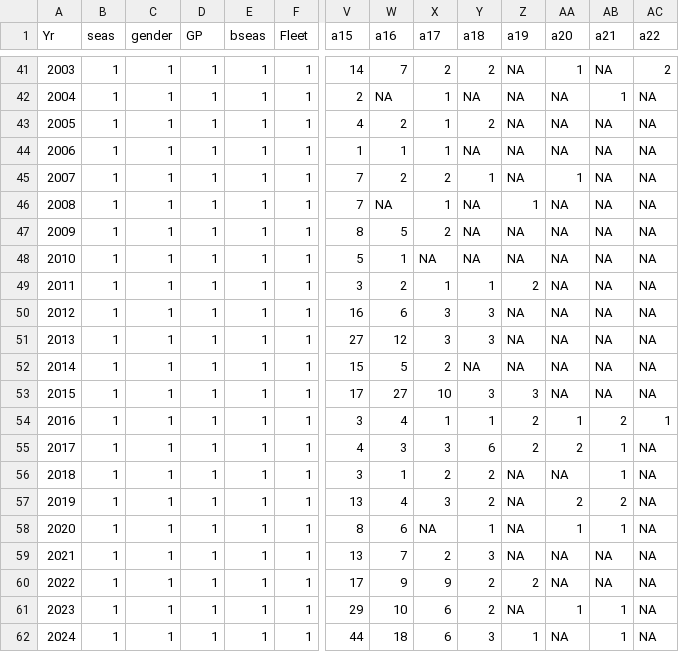
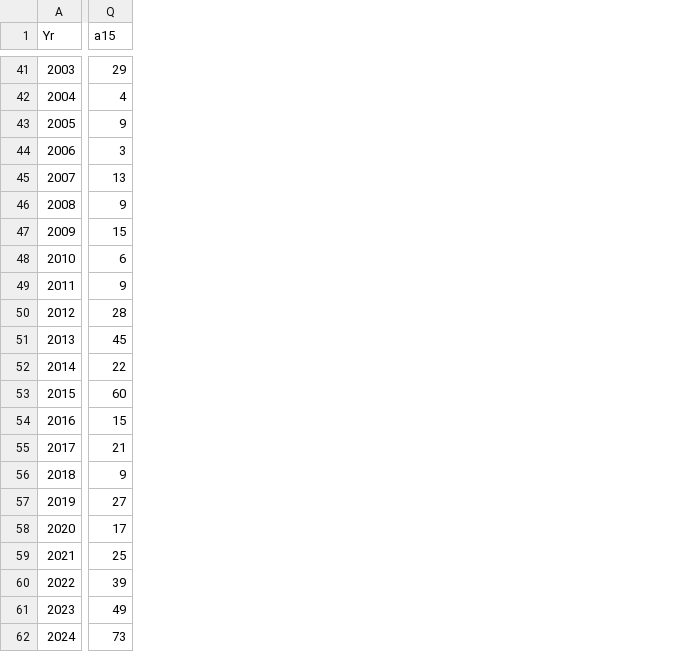
Before and after one commit to pacific-hake/hake-assessment, a CSV file: data-tables/wtatage-all-samplesize.csv, drawn as a sheet; only a part is shown, gaps mark what is left out; removed rows and columns are numbered as before the commit, all else as after; the diff covers the shown part only; the diff names each change by its address in the sheet, - before the commit and + after, or states it on an @@ line.

```diff
--- a/data-tables/wtatage-all-samplesize.csv
+++ b/data-tables/wtatage-all-samplesize.csv
-column B (seas), rows 41-62: all 1
-column C (gender), rows 41-62: all 1
-column D (GP), rows 41-62: all 1
-column E (bseas), rows 41-62: all 1
-column F (Fleet), rows 41-62: all 1
-column W (a16), rows 41-62: 7 | NA | 2 | 1 | 2 | NA | 5 | 1 | 2 | 6 | 12 | 5 | 27 | 4 | 3 | 1 | 4 | 6 | 7 | 9 | 10 | 18
-column X (a17), rows 41-62: 2 | 1 | 1 | 1 | 2 | 1 | 2 | NA | 1 | 3 | 3 | 2 | 10 | 1 | 3 | 2 | 3 | NA | 2 | 9 | 6 | 6
-column Y (a18), rows 41-62: 2 | NA | 2 | NA | 1 | NA | NA | NA | 1 | 3 | 3 | NA | 3 | 1 | 6 | 2 | 2 | 1 | 3 | 2 | 2 | 3
-column Z (a19), rows 41-62: NA | NA | NA | NA | NA | 1 | NA | NA | 2 | NA | NA | NA | 3 | 2 | 2 | NA | NA | NA | NA | 2 | NA | 1
-column AA (a20), rows 41-62: 1 | NA | NA | NA | 1 | NA | NA | NA | NA | NA | NA | NA | NA | 1 | 2 | NA | 2 | 1 | NA | NA | 1 | NA
-column AB (a21), rows 41-62: NA | 1 | NA | NA | NA | NA | NA | NA | NA | NA | NA | NA | NA | 2 | 1 | 1 | 2 | 1 | NA | NA | 1 | 1
-column AC (a22), rows 41-62: 2 | NA | NA | NA | NA | NA | NA | NA | NA | NA | NA | NA | NA | 1 | NA | NA | NA | NA | NA | NA | NA | NA
-Q41 (a15): 14
+Q41 (a15): 29
-Q42 (a15): 2
+Q42 (a15): 4
-Q43 (a15): 4
+Q43 (a15): 9
-Q44 (a15): 1
+Q44 (a15): 3
-Q45 (a15): 7
+Q45 (a15): 13
-Q46 (a15): 7
+Q46 (a15): 9
-Q47 (a15): 8
+Q47 (a15): 15
-Q48 (a15): 5
+Q48 (a15): 6
-Q49 (a15): 3
+Q49 (a15): 9
-Q50 (a15): 16
+Q50 (a15): 28
-Q51 (a15): 27
+Q51 (a15): 45
-Q52 (a15): 15
+Q52 (a15): 22
-Q53 (a15): 17
+Q53 (a15): 60
-Q54 (a15): 3
+Q54 (a15): 15
-Q55 (a15): 4
+Q55 (a15): 21
-Q56 (a15): 3
+Q56 (a15): 9
-Q57 (a15): 13
+Q57 (a15): 27
-Q58 (a15): 8
+Q58 (a15): 17
-Q59 (a15): 13
+Q59 (a15): 25
-Q60 (a15): 17
+Q60 (a15): 39
-Q61 (a15): 29
+Q61 (a15): 49
-Q62 (a15): 44
+Q62 (a15): 73
```
Also changed, not shown: 6 removed columns and 27 edited cells elsewhere in this file, 1 other file.
